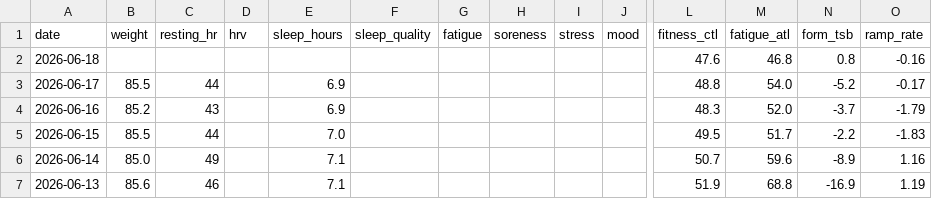
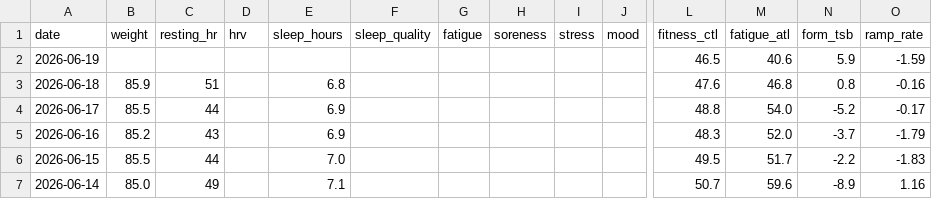
Before and after one commit to basch1117/trainingdata, a CSV file: wellness_full.csv, drawn as a sheet; only a part is shown, gaps mark what is left out; the shorter side is filled out with more unchanged rows; addresses are those after the commit; rows hold the shown columns only; the diff names each change by its address in the sheet, - before the commit and + after, or states it on an @@ line.

Commit message:
Update training data 2026-06-19

```diff
--- a/wellness_full.csv
+++ b/wellness_full.csv
+row 2: 2026-06-19 |  |  |  |  |  |  |  |  |  | 46.5 | 40.6 | 5.9 | -1.59
-B3 (weight): (empty)
+B3 (weight): 85.9
-C3 (resting_hr): (empty)
+C3 (resting_hr): 51
-E3 (sleep_hours): (empty)
+E3 (sleep_hours): 6.8
```
Also changed, not shown: wellness_12weeks.csv, 2 other files.
